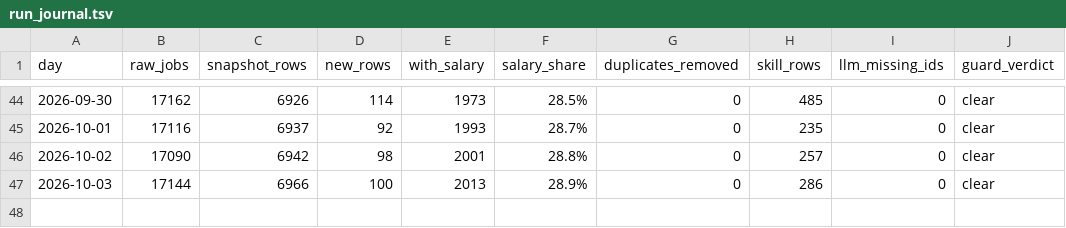
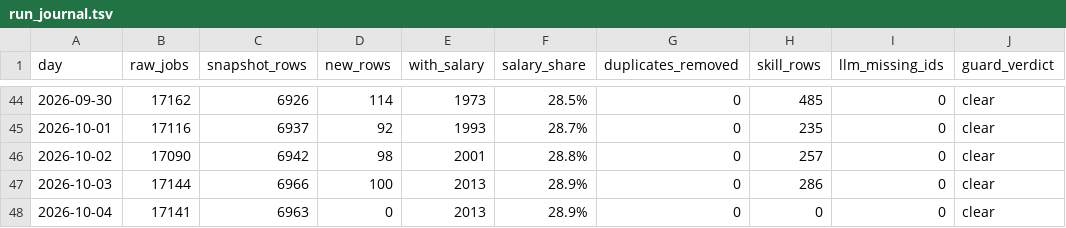
Before and after one commit to midat-fx/tech-salary-radar, a TSV file: data/cache/run_journal.tsv, drawn as a sheet; only a part is shown, gaps mark what is left out; the diff names each change by its address in the sheet, - before the commit and + after, or states it on an @@ line.

Commit message:
data: 2026-10-04

```diff
--- a/data/cache/run_journal.tsv
+++ b/data/cache/run_journal.tsv
+row 48: 2026-10-04 | 17141 | 6963 | 0 | 2013 | 28.9% | 0 | 0 | 0 | clear
```
Also changed, not shown: 7 other files.
